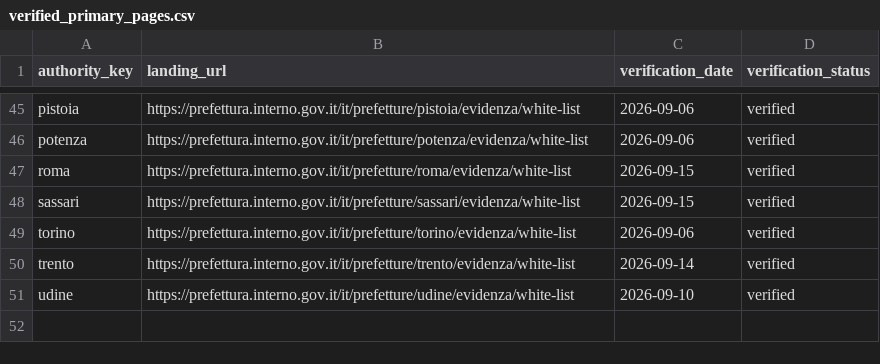
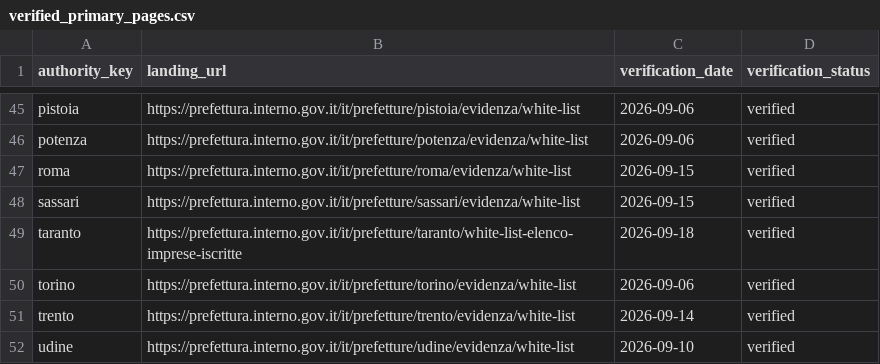
Before and after one commit to colazeta/italian-anti-mafia-whitelist, a CSV file: data/source_registry/verified_primary_pages.csv, drawn as a sheet; only a part is shown, gaps mark what is left out; the diff names each change by its address in the sheet, - before the commit and + after, or states it on an @@ line.

```diff
--- a/data/source_registry/verified_primary_pages.csv
+++ b/data/source_registry/verified_primary_pages.csv
+row 49: taranto | https://prefettura.interno.gov.it/it/prefetture/taranto/white-list-elenco-imprese-iscritte | 2026-09-18 | verified
```
Also changed, not shown: data/catalog.csv, data/source_registry/source_series_inventory.csv, 10 other files.
